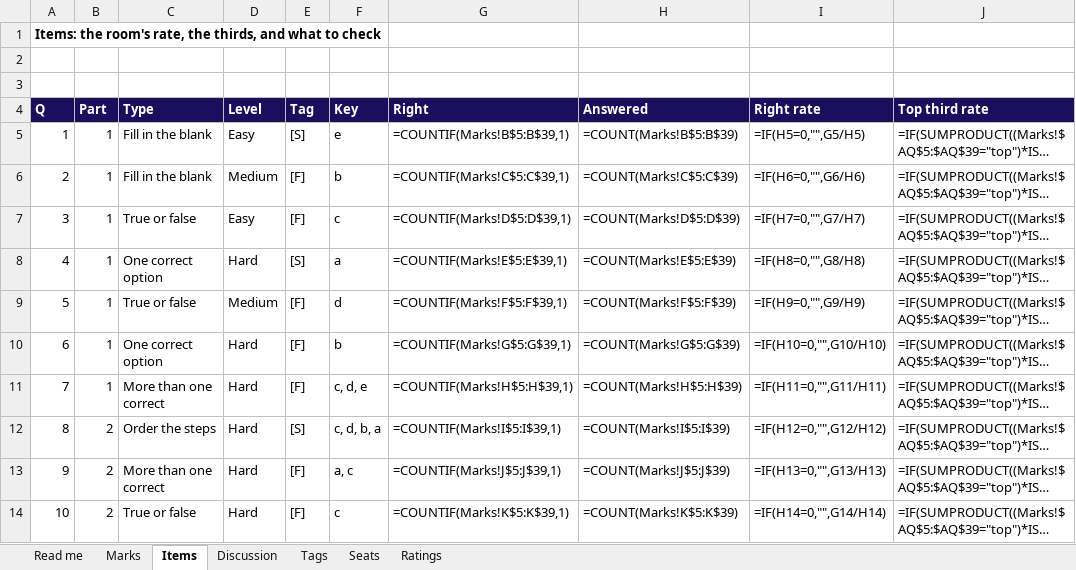
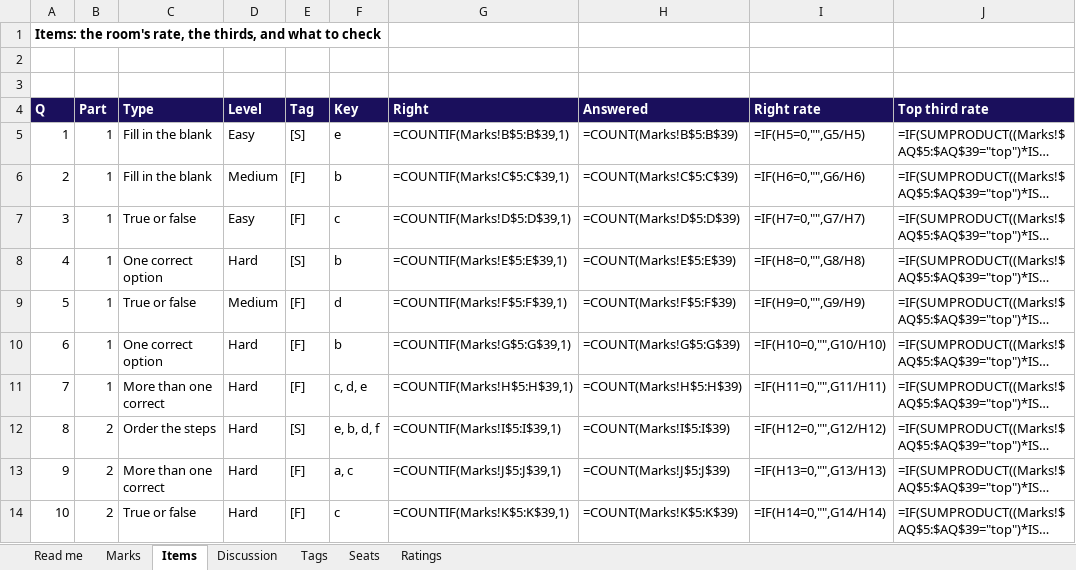
Before and after one commit to fde-academy-lab/c2-content-factory, an Excel workbook: content/W04/SAT/answer-key/C2_W04_SAT_item_analysis_TRAINER.xlsx, sheet Items, drawn as a sheet; only a part is shown; long unchanged cells end in …; values as stored, in another font and other column widths than the file's, no borders; formulas without a stored value are shown as written; the diff covers the shown part only; the diff names each change by its address in the sheet, - before the commit and + after, or states it on an @@ line.

```diff
--- a/content/W04/SAT/answer-key/C2_W04_SAT_item_analysis_TRAINER.xlsx (sheet Items)
+++ b/content/W04/SAT/answer-key/C2_W04_SAT_item_analysis_TRAINER.xlsx (sheet Items)
-F8 (Key): a
+F8 (Key): b
-F12 (Key): c, d, b, a
+F12 (Key): e, b, d, f
```
Also changed, not shown: 4 edited cells elsewhere in this sheet, 8 other files.
